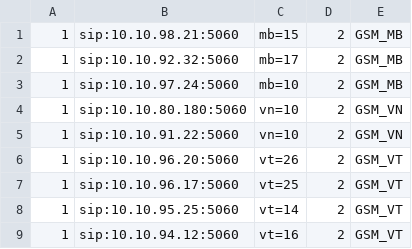
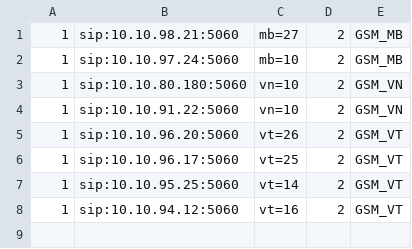
Before and after one commit to devops-itcs/CONFIG-CHANNEL-SIP-TC-9434, a CSV file: gsm.csv, drawn as a sheet.

Commit message:
Update gsm.csv

```diff
--- a/gsm.csv
+++ b/gsm.csv
@@ -1,3 +1,2 @@
-1,sip:10.10.98.21:5060,mb=15,2,GSM_MB
-1,sip:10.10.92.32:5060,mb=17,2,GSM_MB
+1,sip:10.10.98.21:5060,mb=27,2,GSM_MB
 1,sip:10.10.97.24:5060,mb=10,2,GSM_MB
```
